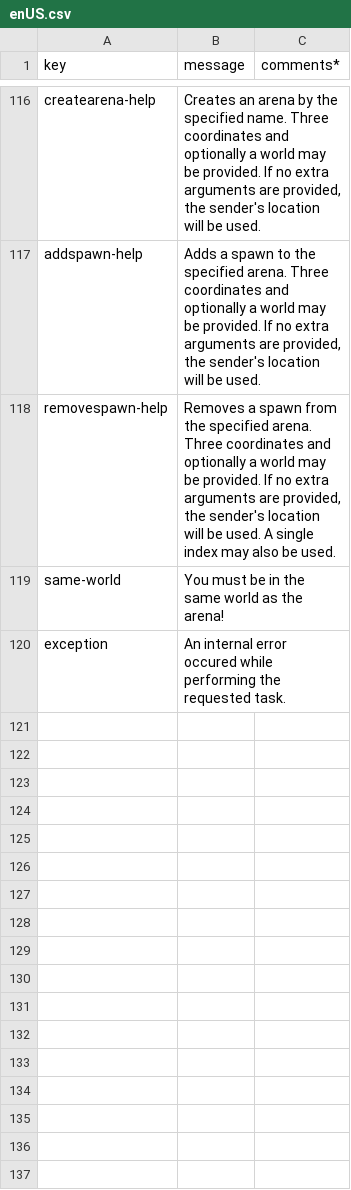
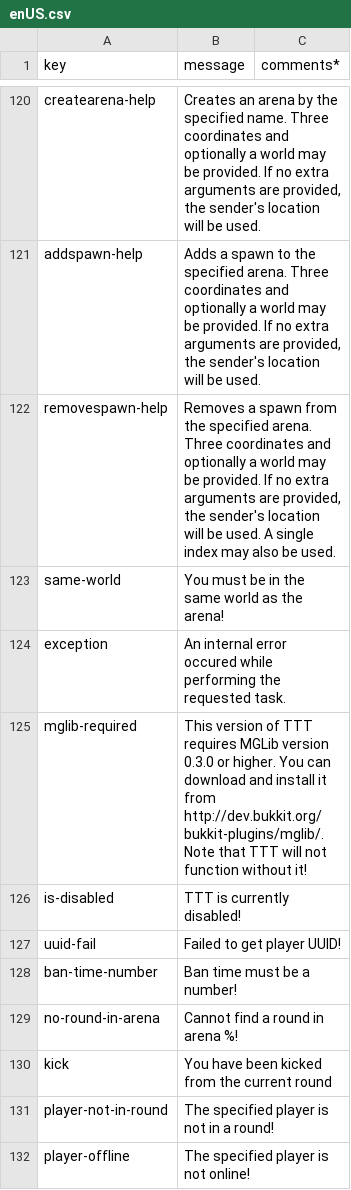
Before and after one commit to caseif/TTT, a CSV file: src/main/resources/locales/enUS.csv, drawn as a sheet; only a part is shown, gaps mark what is left out; the diff covers the shown part only.

Commit message:
Begin improving message handling and unifying message colors

```diff
--- a/src/main/resources/locales/enUS.csv
+++ b/src/main/resources/locales/enUS.csv
@@ -120 +124,9 @@ same-world|You must be in the same world as the arena!
 exception|An internal error occured while performing the requested task.
+mglib-required|This version of TTT requires MGLib version 0.3.0 or higher. You can download and install it from http://dev.bukkit.org/bukkit-plugins/mglib/. Note that TTT will not function without it!
+is-disabled|TTT is currently disabled!
+uuid-fail|Failed to get player UUID!
+ban-time-number|Ban time must be a number!
+no-round-in-arena|Cannot find a round in arena %!
+kick|You have been kicked from the current round
+player-not-in-round|The specified player is not in a round!
+player-offline|The specified player is not online!
```
Also changed, not shown: 12 added rows and 7 edited cells elsewhere in this file, src/main/resources/locales/deDE.csv, src/main/resources/locales/isIS.csv, 27 other files.
